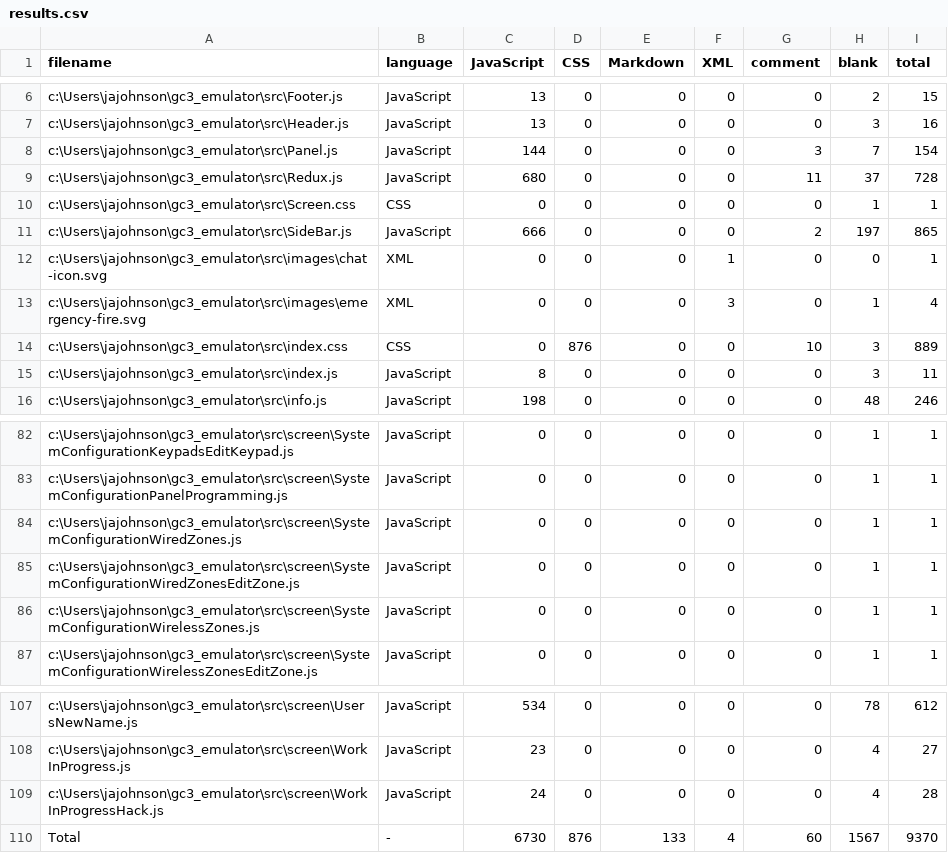
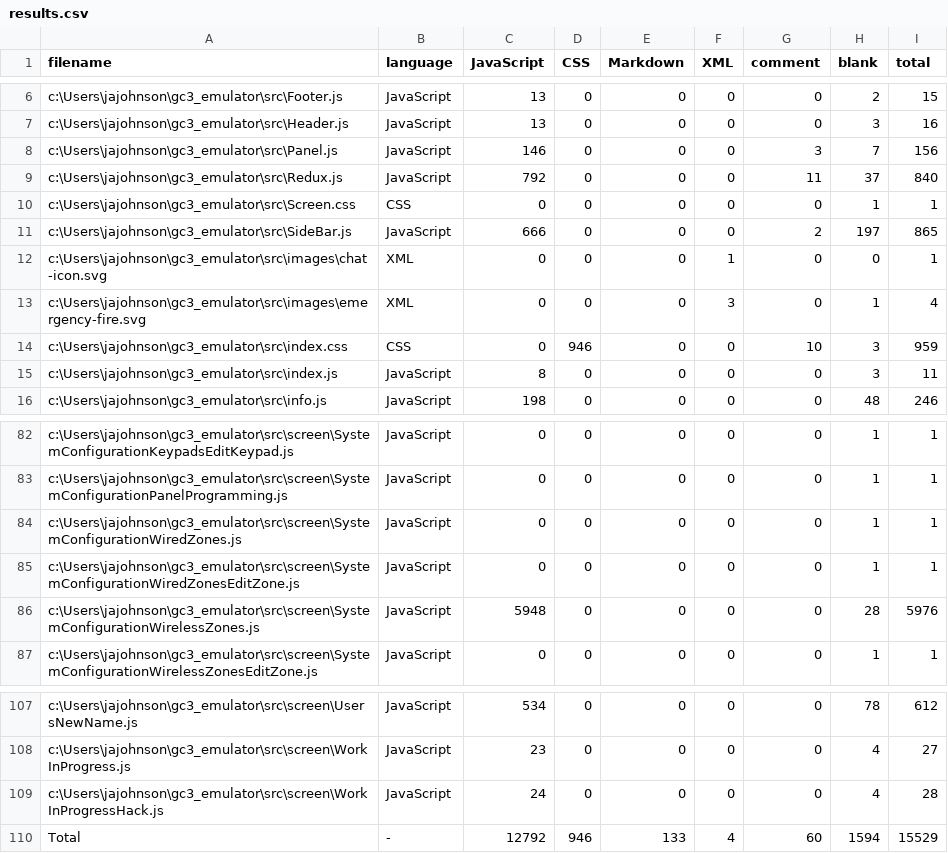
Before and after one commit to jereto101-glitch/gc3-emulator, a CSV file: .VSCodeCounter/results.csv, drawn as a sheet; only a part is shown, gaps mark what is left out.

```diff
--- a/.VSCodeCounter/results.csv
+++ b/.VSCodeCounter/results.csv
@@ -7,4 +7,4 @@ c:\Users\jajohnson\gc3_emulator\src\Footer.js, JavaScript, 13, 0, 0, 0, 0, 2, 15
 c:\Users\jajohnson\gc3_emulator\src\Header.js, JavaScript, 13, 0, 0, 0, 0, 3, 16
-c:\Users\jajohnson\gc3_emulator\src\Panel.js, JavaScript, 144, 0, 0, 0, 3, 7, 154
-c:\Users\jajohnson\gc3_emulator\src\Redux.js, JavaScript, 680, 0, 0, 0, 11, 37, 728
+c:\Users\jajohnson\gc3_emulator\src\Panel.js, JavaScript, 146, 0, 0, 0, 3, 7, 156
+c:\Users\jajohnson\gc3_emulator\src\Redux.js, JavaScript, 792, 0, 0, 0, 11, 37, 840
 c:\Users\jajohnson\gc3_emulator\src\Screen.css, CSS, 0, 0, 0, 0, 0, 1, 1
@@ -13,3 +13,3 @@ c:\Users\jajohnson\gc3_emulator\src\images\chat-icon.svg, XML, 0, 0, 0, 1, 0, 0,
 c:\Users\jajohnson\gc3_emulator\src\images\emergency-fire.svg, XML, 0, 0, 0, 3, 0, 1, 4
-c:\Users\jajohnson\gc3_emulator\src\index.css, CSS, 0, 876, 0, 0, 10, 3, 889
+c:\Users\jajohnson\gc3_emulator\src\index.css, CSS, 0, 946, 0, 0, 10, 3, 959
 c:\Users\jajohnson\gc3_emulator\src\index.js, JavaScript, 8, 0, 0, 0, 0, 3, 11
@@ -85,3 +85,3 @@ c:\Users\jajohnson\gc3_emulator\src\screen\SystemConfigurationWiredZones.js, Jav
 c:\Users\jajohnson\gc3_emulator\src\screen\SystemConfigurationWiredZonesEditZone.js, JavaScript, 0, 0, 0, 0, 0, 1, 1
-c:\Users\jajohnson\gc3_emulator\src\screen\SystemConfigurationWirelessZones.js, JavaScript, 0, 0, 0, 0, 0, 1, 1
+c:\Users\jajohnson\gc3_emulator\src\screen\SystemConfigurationWirelessZones.js, JavaScript, 5948, 0, 0, 0, 0, 28, 5976
 c:\Users\jajohnson\gc3_emulator\src\screen\SystemConfigurationWirelessZonesEditZone.js, JavaScript, 0, 0, 0, 0, 0, 1, 1
@@ -109,2 +109,2 @@ c:\Users\jajohnson\gc3_emulator\src\screen\WorkInProgress.js, JavaScript, 23, 0,
 c:\Users\jajohnson\gc3_emulator\src\screen\WorkInProgressHack.js, JavaScript, 24, 0, 0, 0, 0, 4, 28
-Total, -, 6730, 876, 133, 4, 60, 1567, 9370
+Total, -, 12792, 946, 133, 4, 60, 1594, 15529
```
Also changed, not shown: 10 other files.
